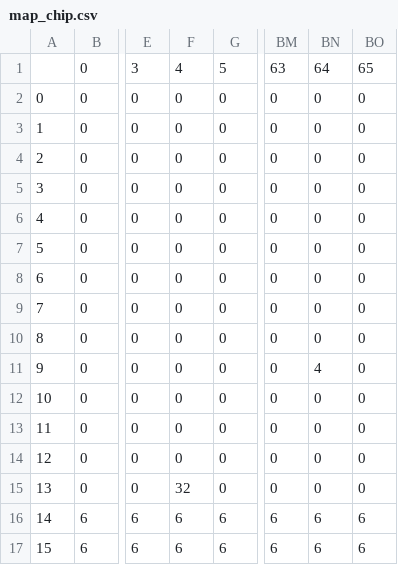
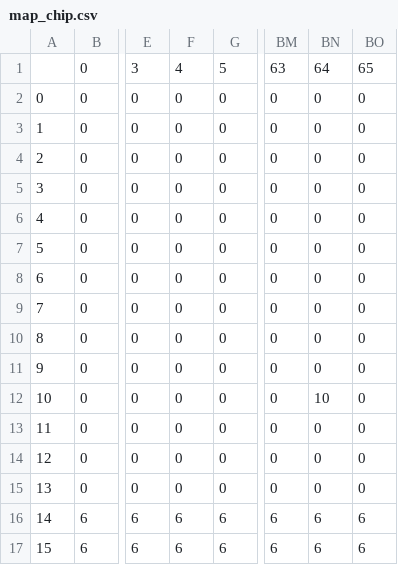
Before and after one commit to erimaki1844/mario1-1-, a CSV file: mario1-1/Resource/dat/map_chip.csv, drawn as a sheet; only a part is shown, gaps mark what is left out; the diff names each change by its address in the sheet, - before the commit and + after, or states it on an @@ line.

```diff
--- a/mario1-1/Resource/dat/map_chip.csv
+++ b/mario1-1/Resource/dat/map_chip.csv
-BN11: 4
+BN11: 0
-BN12: 0
+BN12: 10
-F15: 32
+F15: 0
```
Also changed, not shown: 10 other files.
